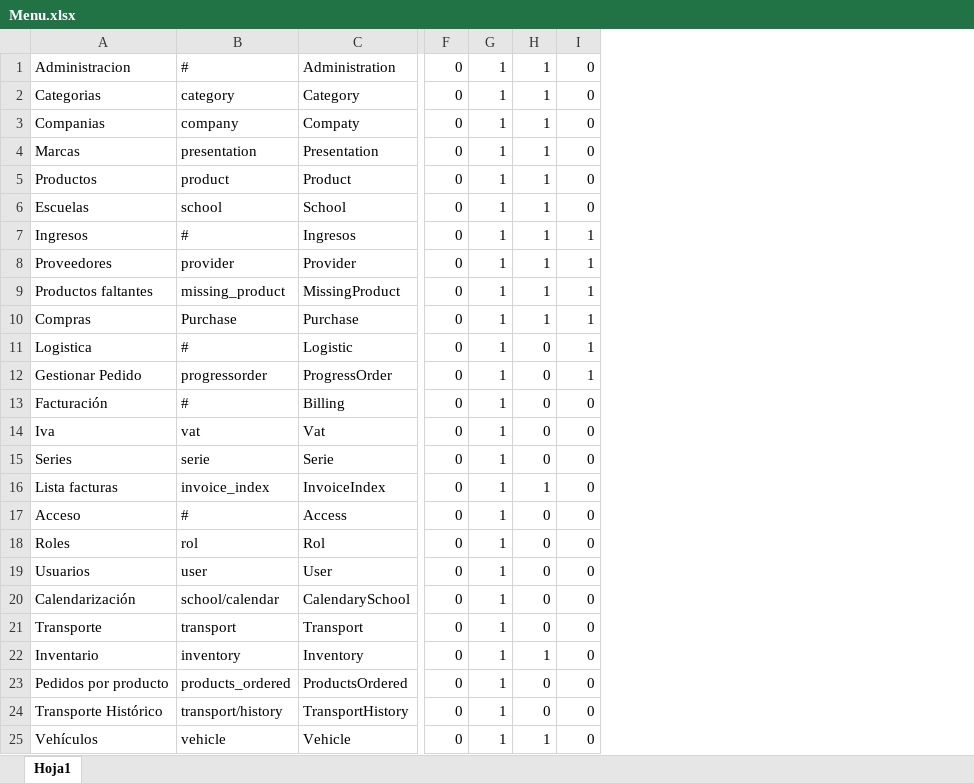
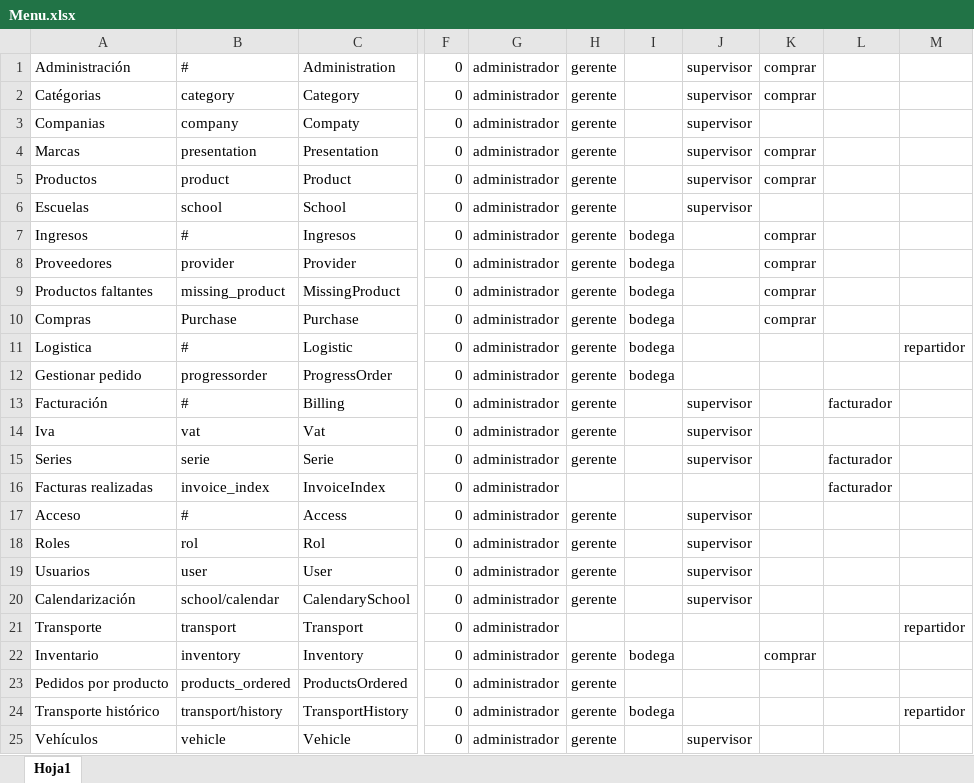
Before and after one commit to gananciat/projectDisprovasa, an Excel workbook: database/seeds/Catalogos/Menu.xlsx, sheet Hoja1, drawn as a sheet; only a part is shown, gaps mark what is left out; values as stored, in another font and other column widths than the file's, no borders; removed rows and columns are numbered as before the commit, all else as after; the diff names each change by its address in the sheet, - before the commit and + after, or states it on an @@ line.

Commit message:
Cambios necesarios en ROL y MENU

```diff
--- a/database/seeds/Catalogos/Menu.xlsx (sheet Hoja1)
+++ b/database/seeds/Catalogos/Menu.xlsx (sheet Hoja1)
-column G, rows 1-25: all 1
-column H, rows 1-25: 1 | 1 | 1 | 1 | 1 | 1 | 1 | 1 | 1 | 1 | 0 | 0 | 0 | 0 | 0 | 1 | 0 | 0 | 0 | 0 | 0 | 1 | 0 | 0 | 1
-column I, rows 1-25: 0 | 0 | 0 | 0 | 0 | 0 | 1 | 1 | 1 | 1 | 1 | 1 | 0 | 0 | 0 | 0 | 0 | 0 | 0 | 0 | 0 | 0 | 0 | 0 | 0
+column G, rows 1-25: all administrador
+column H, rows 1-25: gerente | gerente | gerente | gerente | gerente | gerente | gerente | gerente | gerente | gerente | gerente | gerente | gerente | gerente | gerente |  | gerente | gerente | gerente | gerente |  | gerente | gerente | gerente | gerente
+column I, rows 7-24: bodega | bodega | bodega | bodega | bodega | bodega |  |  |  |  |  |  |  |  |  | bodega |  | bodega
+column J, rows 1-25: supervisor | supervisor | supervisor | supervisor | supervisor | supervisor |  |  |  |  |  |  | supervisor | supervisor | supervisor |  | supervisor | supervisor | supervisor | supervisor |  |  |  |  | supervisor
+column K, rows 1-22: comprar | comprar |  | comprar | comprar |  | comprar | comprar | comprar | comprar |  |  |  |  |  |  |  |  |  |  |  | comprar
+column L, rows 13-16: facturador |  | facturador | facturador
+column M, rows 11-24: repartidor |  |  |  |  |  |  |  |  |  | repartidor |  |  | repartidor
-A1: Administracion
+A1: Administración
-A2: Categorias
+A2: Catégorias
-A12: Gestionar Pedido
+A12: Gestionar pedido
-A16: Lista facturas
+A16: Facturas realizadas
-A24: Transporte Histórico
+A24: Transporte histórico
```
Also changed, not shown: 10 other files.
